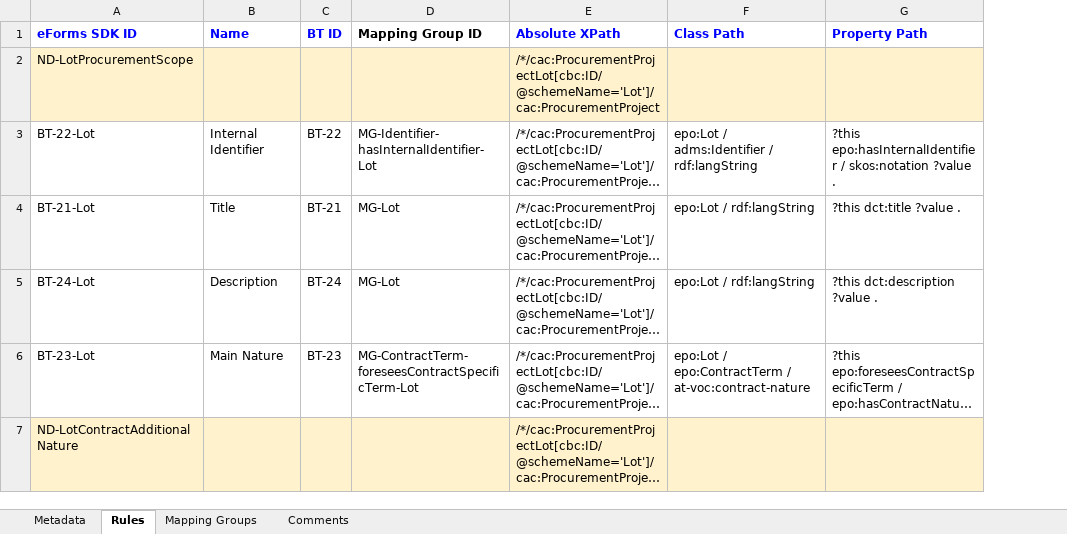
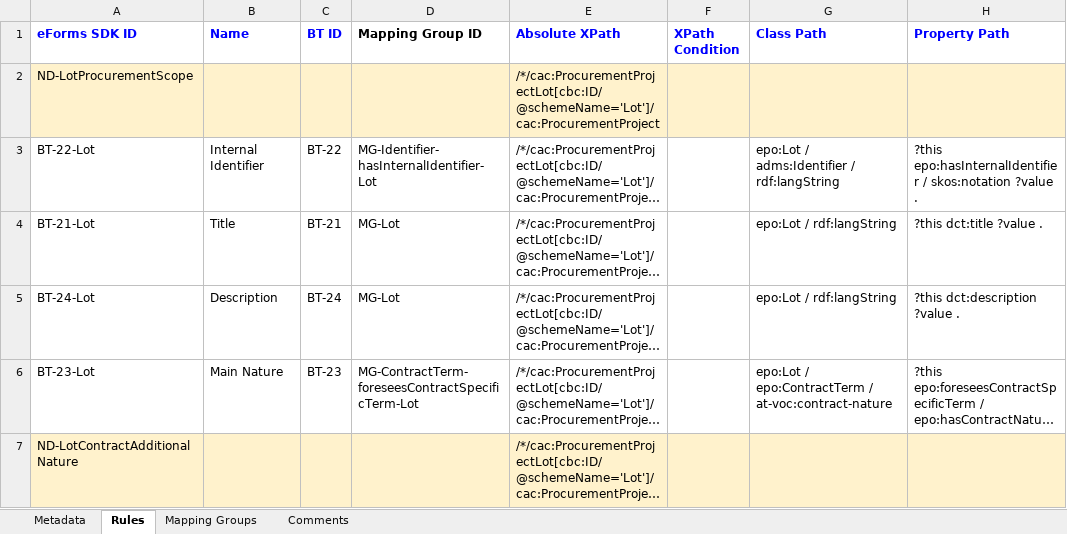
Before and after one commit to OP-TED/ted-rdf-mapping-eforms, an Excel workbook: mappings/package_cn_v1.9/transformation/conceptual_mappings_CN_v1.9_Part4.xlsx, sheet Rules, drawn as a sheet; only a part is shown; long unchanged cells end in …; values as stored, in another font and other column widths than the file's, no borders; charts and pictures not drawn; the diff covers the shown part only; the diff names each change by its address in the sheet, - before the commit and + after, or states it on an @@ line.

```diff
--- a/mappings/package_cn_v1.9/transformation/conceptual_mappings_CN_v1.9_Part4.xlsx (sheet Rules)
+++ b/mappings/package_cn_v1.9/transformation/conceptual_mappings_CN_v1.9_Part4.xlsx (sheet Rules)
+column F (XPath Condition), empty
```
Also changed, not shown: 2 edited cells and cell formats elsewhere in this sheet, sheet Mapping Groups, mappings/package_cn_v1.9/transformation/conceptual_mappings_CN_v1.9_Part1.xlsx, mappings/package_cn_v1.9/transformation/conceptual_mappings_CN_v1.9_Part2.xlsx, 1 other file.
